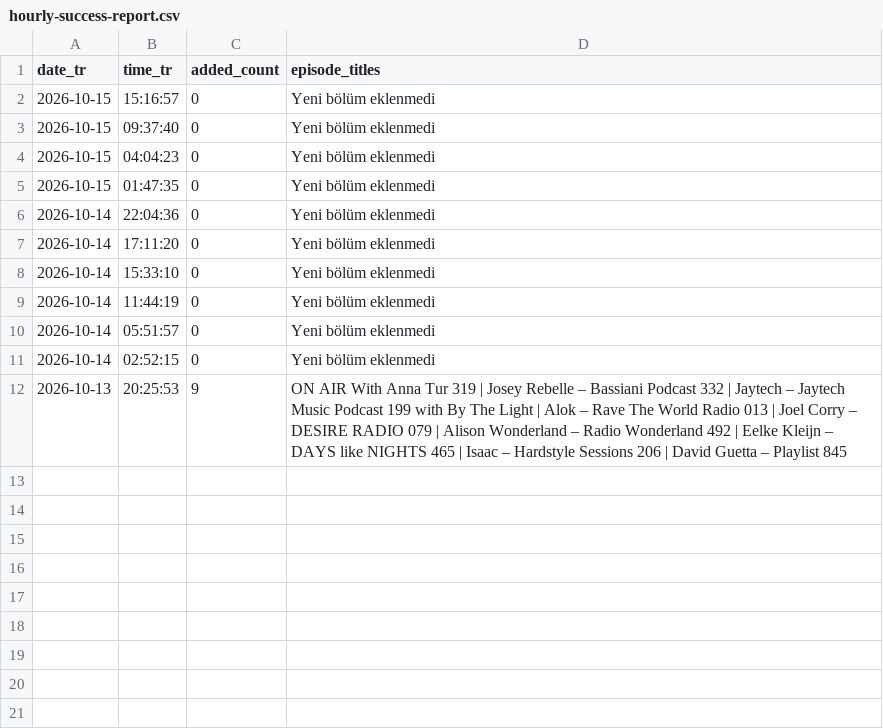
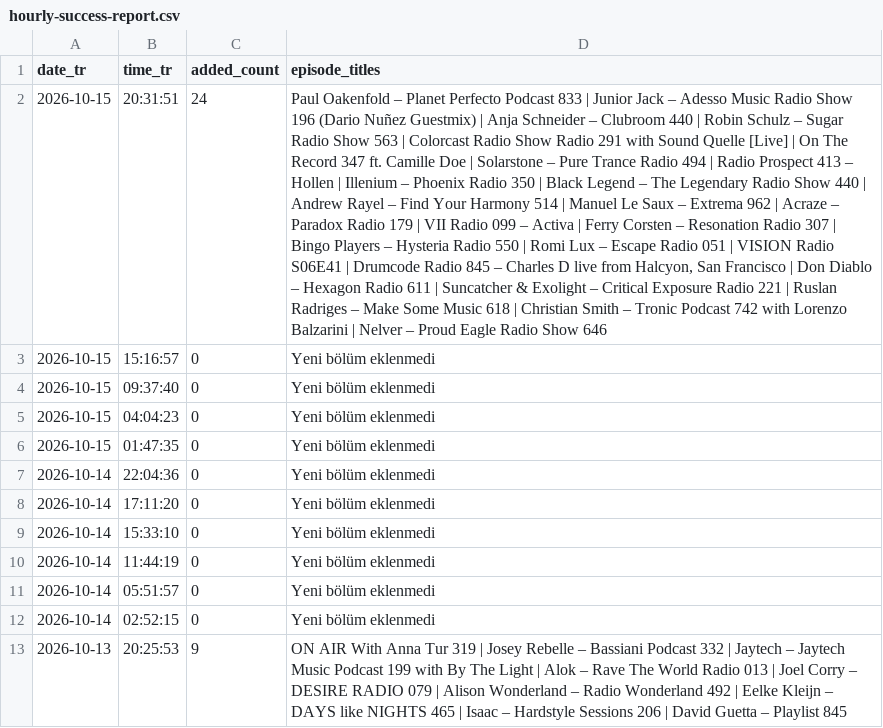
Before and after one commit to kuafor41/radioshows-podcast, a CSV file: data/hourly-success-report.csv, drawn as a sheet; the diff names each change by its address in the sheet, - before the commit and + after, or states it on an @@ line.

```diff
--- a/data/hourly-success-report.csv
+++ b/data/hourly-success-report.csv
+row 2: 2026-10-15 | 20:31:51 | 24 | Paul Oakenfold – Planet Perfecto Podcast 833 | Junior Jack – Adesso Music Radio Show 196 (Dario Nuñez Guestmix) | Anja Schneider – Clubroom 440 | Robin Schulz – Sugar Radio Show 563 | Colorcast Radio Show Radio 291 with Sound Quelle [Live] | On The Record 347 ft. Camille Doe | Solarstone – Pure Trance Radio 494 | Radio Prospect 413 – Hollen | Illenium – Phoenix Radio 350 | Black Legend – The Legendary Radio Show 440 | Andrew Rayel – Find Your Harmony 514 | Manuel Le Saux – Extrema 962 | Acraze – Paradox Radio 179 | VII Radio 099 – Activa | Ferry Corsten – Resonation Radio 307 | Bingo Players – Hysteria Radio 550 | Romi Lux – Escape Radio 051 | VISION Radio S06E41 | Drumcode Radio 845 – Charles D live from Halcyon, San Francisco | Don Diablo – Hexagon Radio 611 | Suncatcher & Exolight – Critical Exposure Radio 221 | Ruslan Radriges – Make Some Music 618 | Christian Smith – Tronic Podcast 742 with Lorenzo Balzarini | Nelver – Proud Eagle Radio Show 646
```
Also changed, not shown: data/retry-queue.csv, data/rss-quality-checks.csv, 9 other files.
